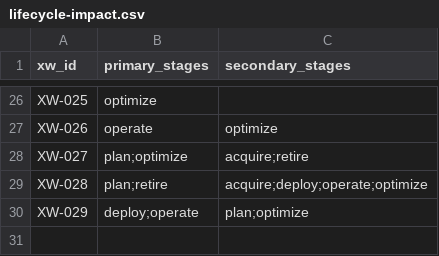
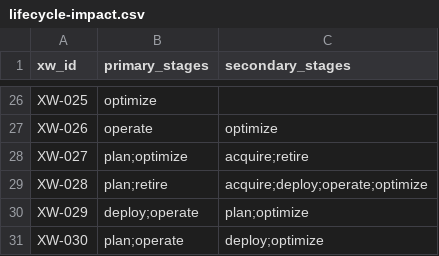
Before and after one commit to evemcgivern/app-governance-kit, a CSV file: methods/crosswalk/lifecycle-impact.csv, drawn as a sheet; only a part is shown, gaps mark what is left out.

```diff
--- a/methods/crosswalk/lifecycle-impact.csv
+++ b/methods/crosswalk/lifecycle-impact.csv
@@ -30 +30,2 @@ XW-028,plan;retire,acquire;deploy;operate;optimize
 XW-029,deploy;operate,plan;optimize
+XW-030,plan;operate,deploy;optimize
```
Also changed, not shown: methods/crosswalk/crosswalk.csv, 3 other files.
